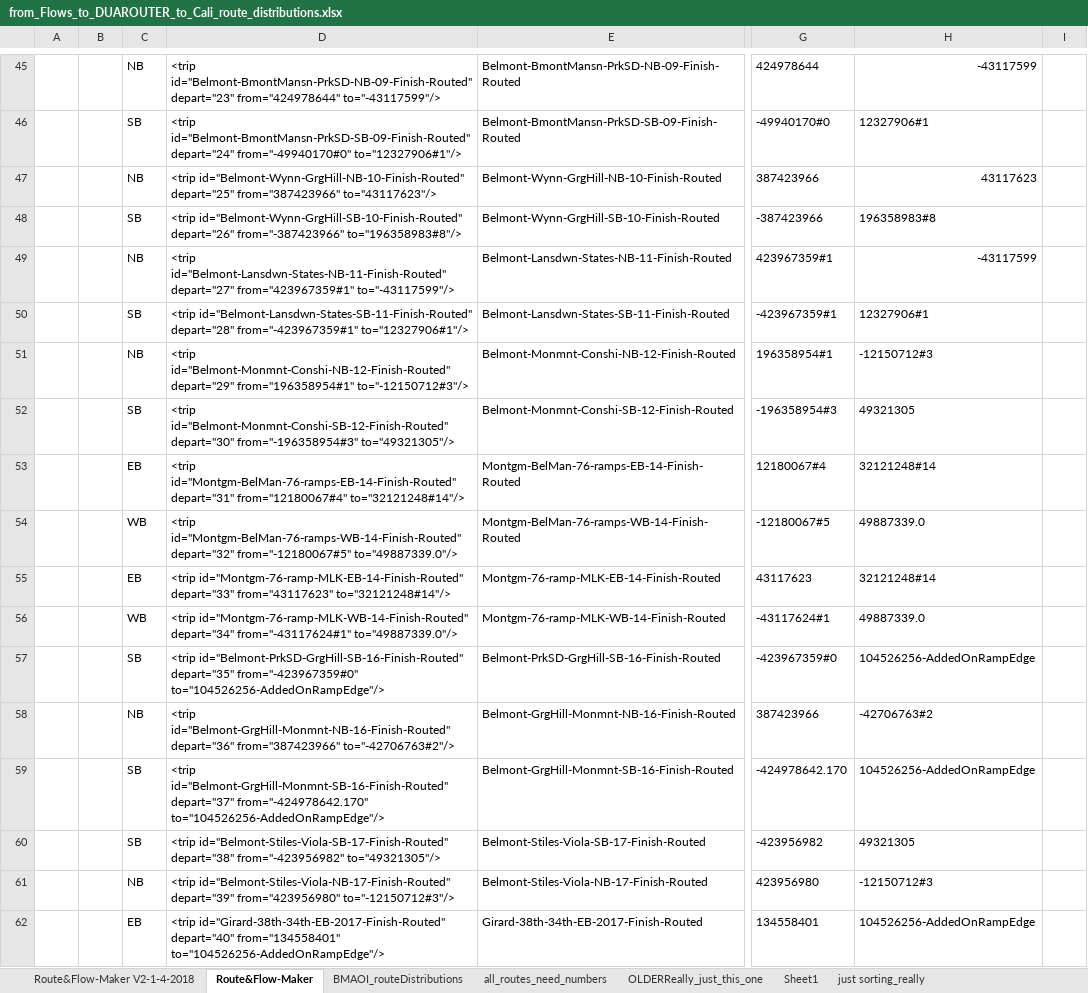
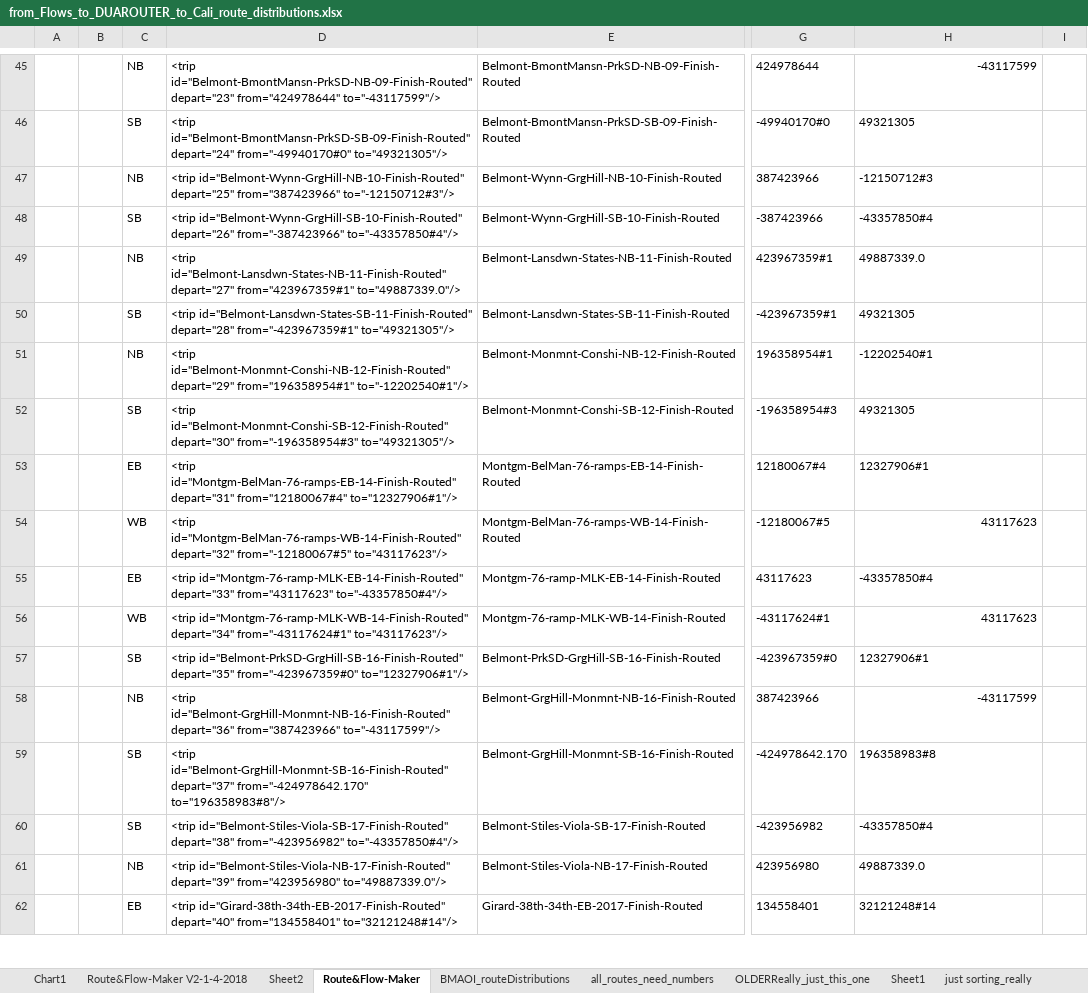
Before and after one commit to DrRoad/PhD_Modeling, an Excel workbook: Belmont_AOI_git/Belmont_AOI_toolBOX/from_Flows_to_DUAROUTER_to_Cali_route_distributions.xlsx, sheet Route&Flow-Maker, drawn as a sheet; only a part is shown, gaps mark what is left out; values as stored, in another font and other column widths than the file's, no borders; the diff covers the shown part only; the diff names each change by its address in the sheet, - before the commit and + after, or states it on an @@ line.

Commit message:
New Calibrator Route Distributions

```diff
--- a/Belmont_AOI_git/Belmont_AOI_toolBOX/from_Flows_to_DUAROUTER_to_Cali_route_distributions.xlsx (sheet Route&Flow-Maker)
+++ b/Belmont_AOI_git/Belmont_AOI_toolBOX/from_Flows_to_DUAROUTER_to_Cali_route_distributions.xlsx (sheet Route&Flow-Maker)
+sheet tab: Chart1
+sheet tab: Sheet2
-D46: …depart="24" from="-49940170#0" to="12327906#1"/>
+D46: …depart="24" from="-49940170#0" to="49321305"/>
-H46: 12327906#1
+H46: 49321305
-D47: …depart="25" from="387423966" to="43117623"/>
+D47: …depart="25" from="387423966" to="-12150712#3"/>
-H47: 43117623
+H47: -12150712#3
-D48: …depart="26" from="-387423966" to="196358983#8"/>
+D48: …depart="26" from="-387423966" to="-43357850#4"/>
-H48: 196358983#8
+H48: -43357850#4
-D49: …depart="27" from="423967359#1" to="-43117599"/>
+D49: …depart="27" from="423967359#1" to="49887339.0"/>
-H49: -43117599
+H49: 49887339.0
-D50: …depart="28" from="-423967359#1" to="12327906#1"/>
+D50: …depart="28" from="-423967359#1" to="49321305"/>
-H50: 12327906#1
+H50: 49321305
-D51: …depart="29" from="196358954#1" to="-12150712#3"/>
+D51: …depart="29" from="196358954#1" to="-12202540#1"/>
-H51: -12150712#3
+H51: -12202540#1
-D53: …depart="31" from="12180067#4" to="32121248#14"/>
+D53: …depart="31" from="12180067#4" to="12327906#1"/>
-H53: 32121248#14
+H53: 12327906#1
-D54: …depart="32" from="-12180067#5" to="49887339.0"/>
+D54: …depart="32" from="-12180067#5" to="43117623"/>
-H54: 49887339.0
+H54: 43117623
-D55: …depart="33" from="43117623" to="32121248#14"/>
+D55: …depart="33" from="43117623" to="-43357850#4"/>
-H55: 32121248#14
+H55: -43357850#4
-D56: …depart="34" from="-43117624#1" to="49887339.0"/>
+D56: …depart="34" from="-43117624#1" to="43117623"/>
-H56: 49887339.0
+H56: 43117623
-D57: …depart="35" from="-423967359#0" to="104526256-AddedOnRampEdge"/>
+D57: …depart="35" from="-423967359#0" to="12327906#1"/>
-H57: 104526256-AddedOnRampEdge
+H57: 12327906#1
-D58: …depart="36" from="387423966" to="-42706763#2"/>
+D58: …depart="36" from="387423966" to="-43117599"/>
-H58: -42706763#2
+H58: -43117599
-D59: …depart="37" from="-424978642.170" to="104526256-AddedOnRampEdge"/>
+D59: …depart="37" from="-424978642.170" to="196358983#8"/>
-H59: 104526256-AddedOnRampEdge
+H59: 196358983#8
-D60: …depart="38" from="-423956982" to="49321305"/>
+D60: …depart="38" from="-423956982" to="-43357850#4"/>
-H60: 49321305
+H60: -43357850#4
-D61: …depart="39" from="423956980" to="-12150712#3"/>
+D61: …depart="39" from="423956980" to="49887339.0"/>
-H61: -12150712#3
+H61: 49887339.0
-D62: …depart="40" from="134558401" to="104526256-AddedOnRampEdge"/>
+D62: …depart="40" from="134558401" to="32121248#14"/>
-H62: 104526256-AddedOnRampEdge
+H62: 32121248#14
```
Also changed, not shown: 70 edited cells elsewhere in this sheet, sheet Route&Flow-Maker V2-1-4-2018, charts or pictures, 53 other files.
